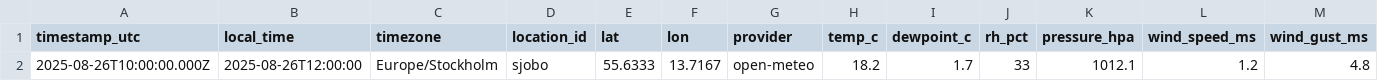
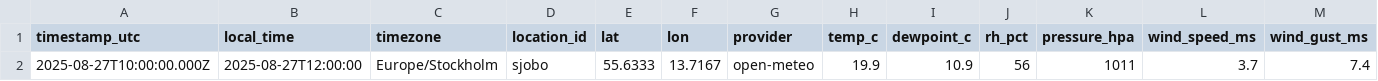
Before and after one commit to simonalvhage/weather-lund-sjobo, a CSV file: data/weather_log_sjobo.csv, drawn as a sheet; only a part is shown; removed rows and columns are numbered as before the commit, all else as after; rows hold the shown columns only; the diff names each change by its address in the sheet, - before the commit and + after, or states it on an @@ line.

Commit message:
csv: update data/weather_log_sjobo.csv at 2025-08-27T10:01:01.391Z

```diff
--- a/data/weather_log_sjobo.csv
+++ b/data/weather_log_sjobo.csv
-row 2: 2025-08-26T10:00:00.000Z | 2025-08-26T12:00:00 | Europe/Stockholm | sjobo | 55.6333 | 13.7167 | open-meteo | 18.2 | 1.7 | 33 | 1012.1 | 1.2 | 4.8
+row 2: 2025-08-27T10:00:00.000Z | 2025-08-27T12:00:00 | Europe/Stockholm | sjobo | 55.6333 | 13.7167 | open-meteo | 19.9 | 10.9 | 56 | 1011 | 3.7 | 7.4
```
